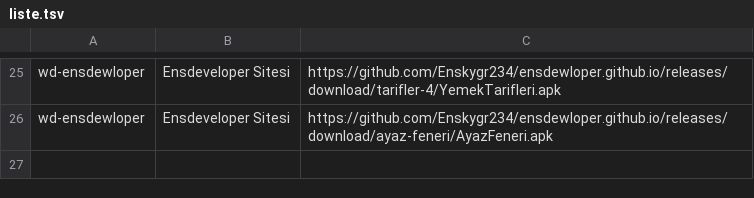
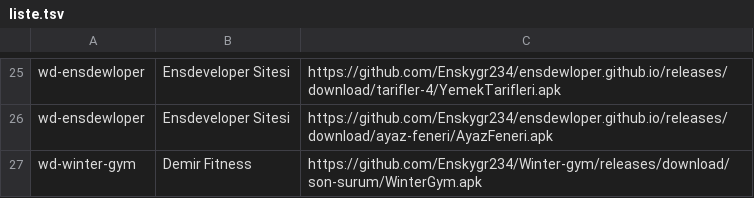
Before and after one commit to Enskygr234/winter-browser-releases, a TSV file: .github/tasima/liste.tsv, drawn as a sheet; only a part is shown, gaps mark what is left out; the diff names each change by its address in the sheet, - before the commit and + after, or states it on an @@ line.

```diff
--- a/.github/tasima/liste.tsv
+++ b/.github/tasima/liste.tsv
+row 27: wd-winter-gym | Demir Fitness | https://github.com/Enskygr234/Winter-gym/releases/download/son-surum/WinterGym.apk
```
Also changed, not shown: 1 other file.
